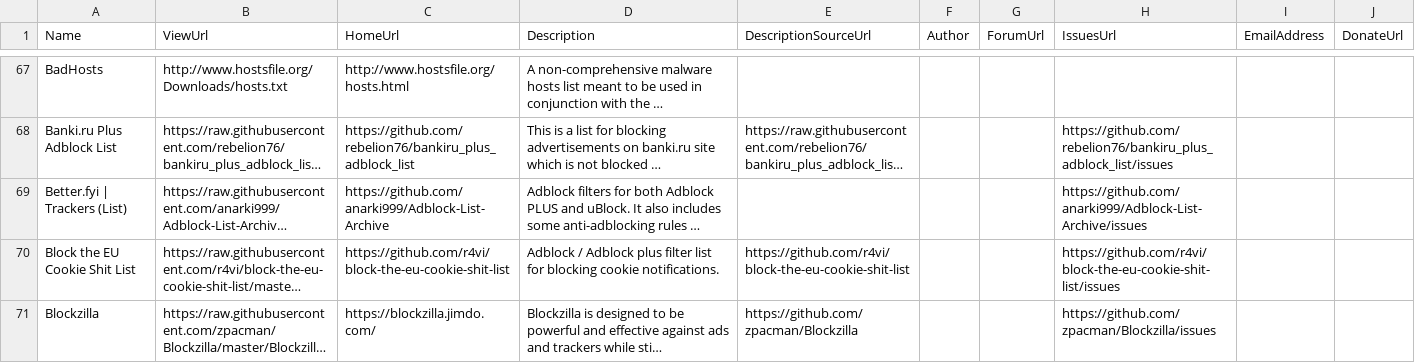
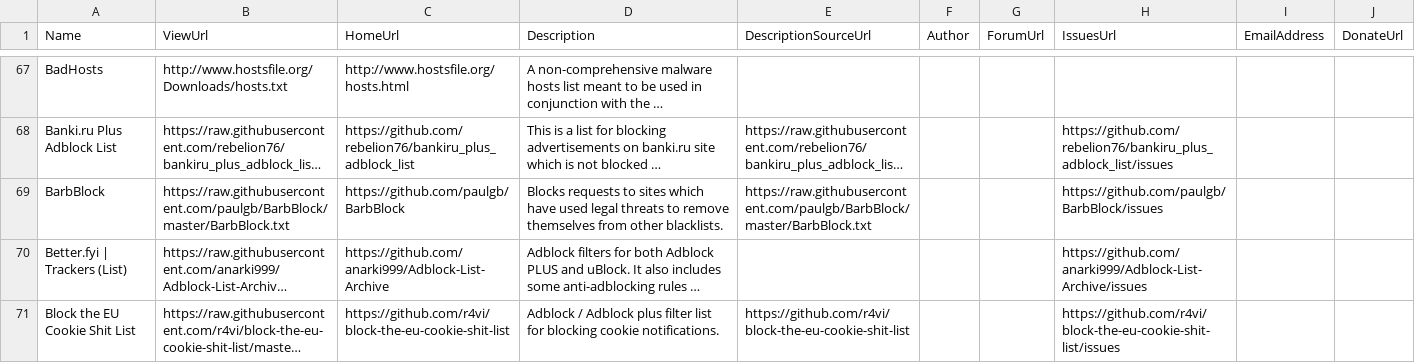
Before and after one commit to collinbarrett/FilterLists, a CSV file: data/List.csv, drawn as a sheet; only a part is shown, gaps mark what is left out; the shorter side is filled out with more unchanged rows; long unchanged cells end in …; the diff names each change by its address in the sheet, - before the commit and + after, or states it on an @@ line.

Commit message:
BarbBlock
closes #108

```diff
--- a/data/List.csv
+++ b/data/List.csv
+row 69: BarbBlock | https://raw.githubusercontent.com/paulgb/BarbBlock/master/BarbBlock.txt | https://github.com/paulgb/BarbBlock | Blocks requests to sites which have used legal threats to remove themselves from other blacklists. | https://raw.githubusercontent.com/paulgb/BarbBlock/master/BarbBlock.txt |  |  | https://github.com/paulgb/BarbBlock/issues
```
Also changed, not shown: 1 other file.
